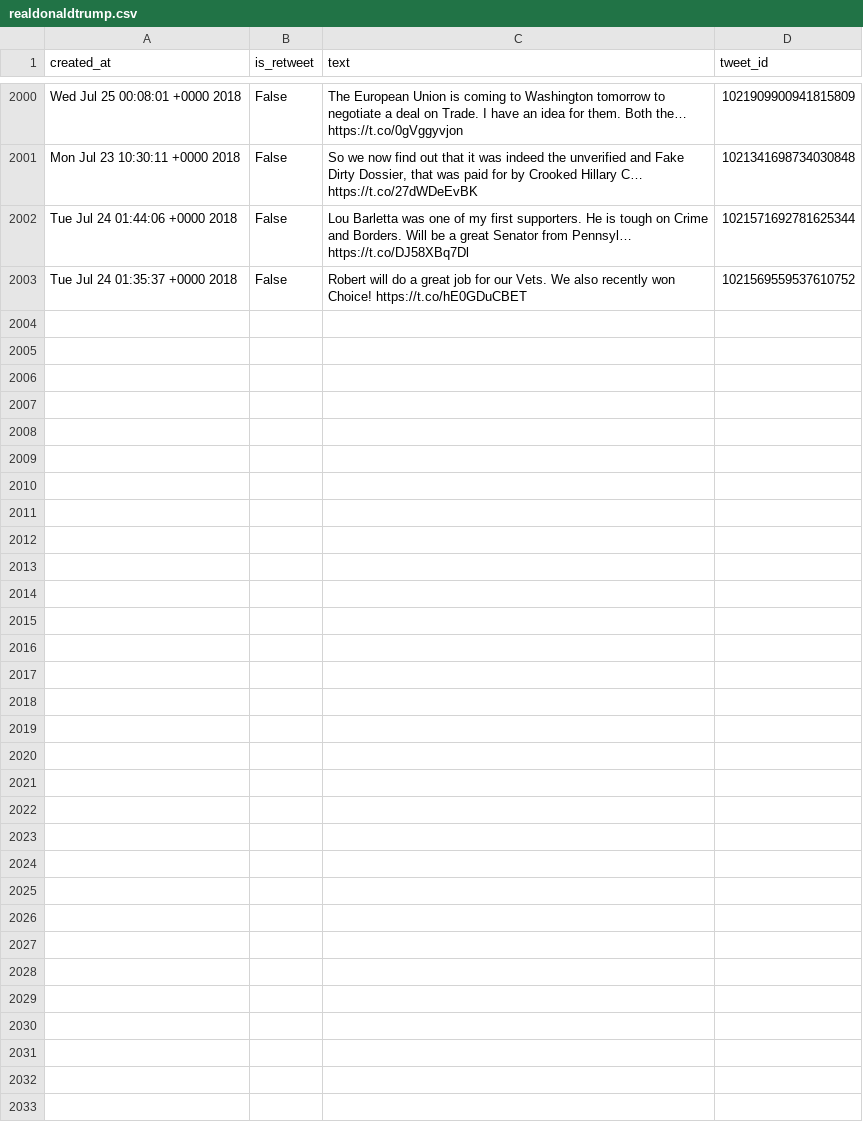
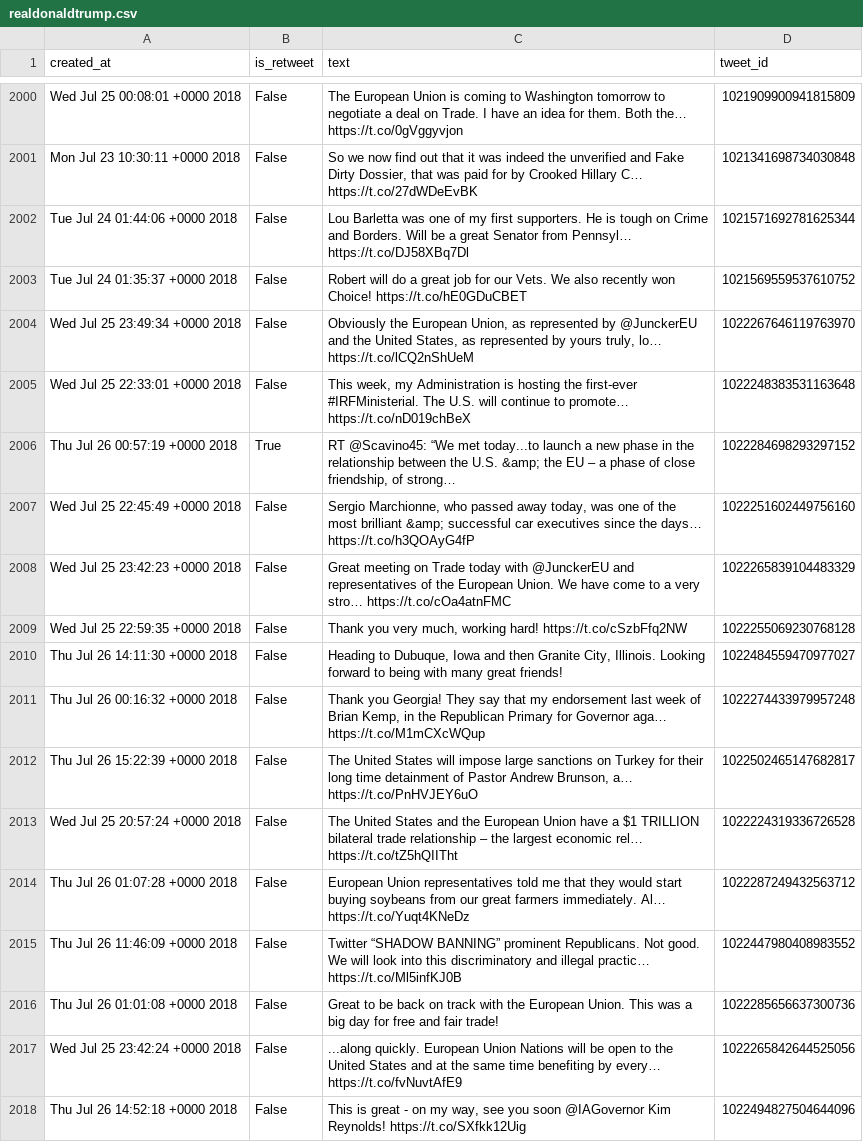
Before and after one commit to cpenalobel/sportsdata, a CSV file: twets/realdonaldtrump.csv, drawn as a sheet; only a part is shown, gaps mark what is left out; the diff names each change by its address in the sheet, - before the commit and + after, or states it on an @@ line.

```diff
--- a/twets/realdonaldtrump.csv
+++ b/twets/realdonaldtrump.csv
+row 2004: Wed Jul 25 23:49:34 +0000 2018 | False | Obviously the European Union, as represented by @JunckerEU and the United States, as represented by yours truly, lo… https://t.co/lCQ2nShUeM | 1022267646119763970
+row 2005: Wed Jul 25 22:33:01 +0000 2018 | False | This week, my Administration is hosting the first-ever #IRFMinisterial. The U.S. will continue to promote… https://t.co/nD019chBeX | 1022248383531163648
+row 2006: Thu Jul 26 00:57:19 +0000 2018 | True | RT @Scavino45: “We met today...to launch a new phase in the relationship between the U.S. &amp; the EU – a phase of close friendship, of strong… | 1022284698293297152
+row 2007: Wed Jul 25 22:45:49 +0000 2018 | False | Sergio Marchionne, who passed away today, was one of the most brilliant &amp; successful car executives since the days… https://t.co/h3QOAyG4fP | 1022251602449756160
+row 2008: Wed Jul 25 23:42:23 +0000 2018 | False | Great meeting on Trade today with @JunckerEU and representatives of the European Union. We have come to a very stro… https://t.co/cOa4atnFMC | 1022265839104483329
+row 2009: Wed Jul 25 22:59:35 +0000 2018 | False | Thank you very much, working hard! https://t.co/cSzbFfq2NW | 1022255069230768128
+row 2010: Thu Jul 26 14:11:30 +0000 2018 | False | Heading to Dubuque, Iowa and then Granite City, Illinois. Looking forward to being with many great friends! | 1022484559470977027
+row 2011: Thu Jul 26 00:16:32 +0000 2018 | False | Thank you Georgia! They say that my endorsement last week of Brian Kemp, in the Republican Primary for Governor aga… https://t.co/M1mCXcWQup | 1022274433979957248
+row 2012: Thu Jul 26 15:22:39 +0000 2018 | False | The United States will impose large sanctions on Turkey for their long time detainment of Pastor Andrew Brunson, a… https://t.co/PnHVJEY6uO | 1022502465147682817
+row 2013: Wed Jul 25 20:57:24 +0000 2018 | False | The United States and the European Union have a $1 TRILLION bilateral trade relationship – the largest economic rel… https://t.co/tZ5hQIITht | 1022224319336726528
+row 2014: Thu Jul 26 01:07:28 +0000 2018 | False | European Union representatives told me that they would start buying soybeans from our great farmers immediately. Al… https://t.co/Yuqt4KNeDz | 1022287249432563712
+row 2015: Thu Jul 26 11:46:09 +0000 2018 | False | Twitter “SHADOW BANNING” prominent Republicans. Not good. We will look into this discriminatory and illegal practic… https://t.co/Ml5infKJ0B | 1022447980408983552
+row 2016: Thu Jul 26 01:01:08 +0000 2018 | False | Great to be back on track with the European Union. This was a big day for free and fair trade! | 1022285656637300736
+row 2017: Wed Jul 25 23:42:24 +0000 2018 | False | ...along quickly. European Union Nations will be open to the United States and at the same time benefiting by every… https://t.co/fvNuvtAfE9 | 1022265842644525056
+row 2018: Thu Jul 26 14:52:18 +0000 2018 | False | This is great - on my way, see you soon @IAGovernor Kim Reynolds! https://t.co/SXfkk12Uig | 1022494827504644096
```
Also changed, not shown: twets/potus.csv, twets/whitehouse.csv, 1 other file.
